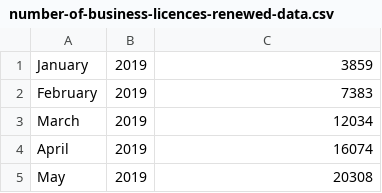
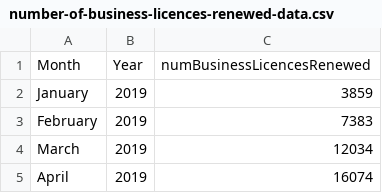
Before and after one commit to pokemonball34/CSC343Project, a CSV file: cleaned/number-of-business-licences-renewed-data.csv, drawn as a sheet; only a part is shown; the shorter side is filled out with more unchanged rows.

```diff
--- a/cleaned/number-of-business-licences-renewed-data.csv
+++ b/cleaned/number-of-business-licences-renewed-data.csv
@@ -1 +1,2 @@
+Month,Year,numBusinessLicencesRenewed
 January,2019,3859
```
Also changed, not shown: cleaned/number-of-business-bankruptcies-data.csv, cleaned/number-of-new-business-licences-issued-data.csv, 18 other files.
